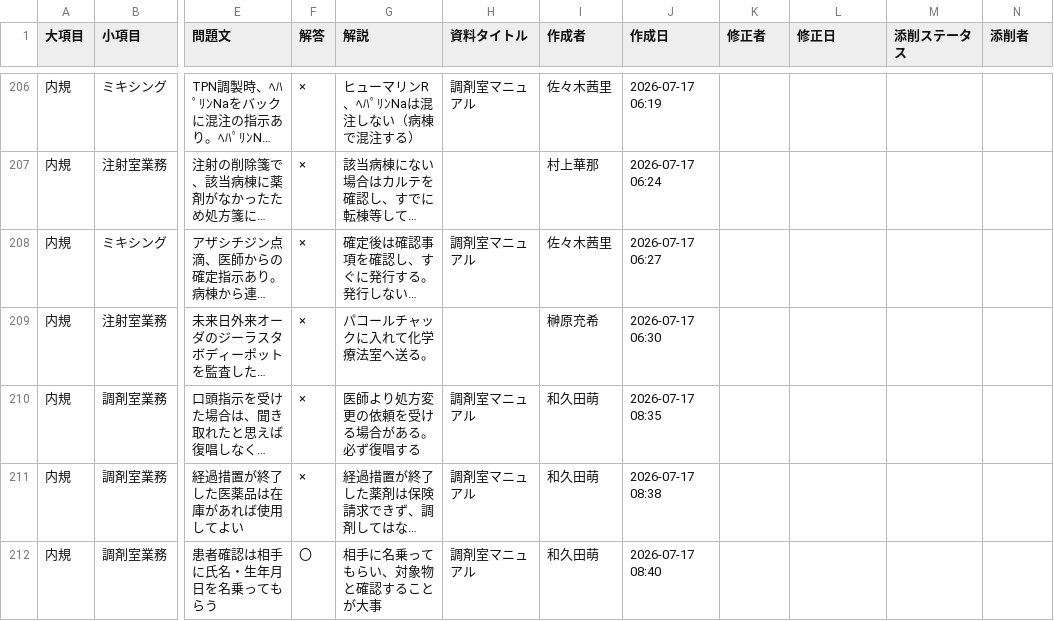
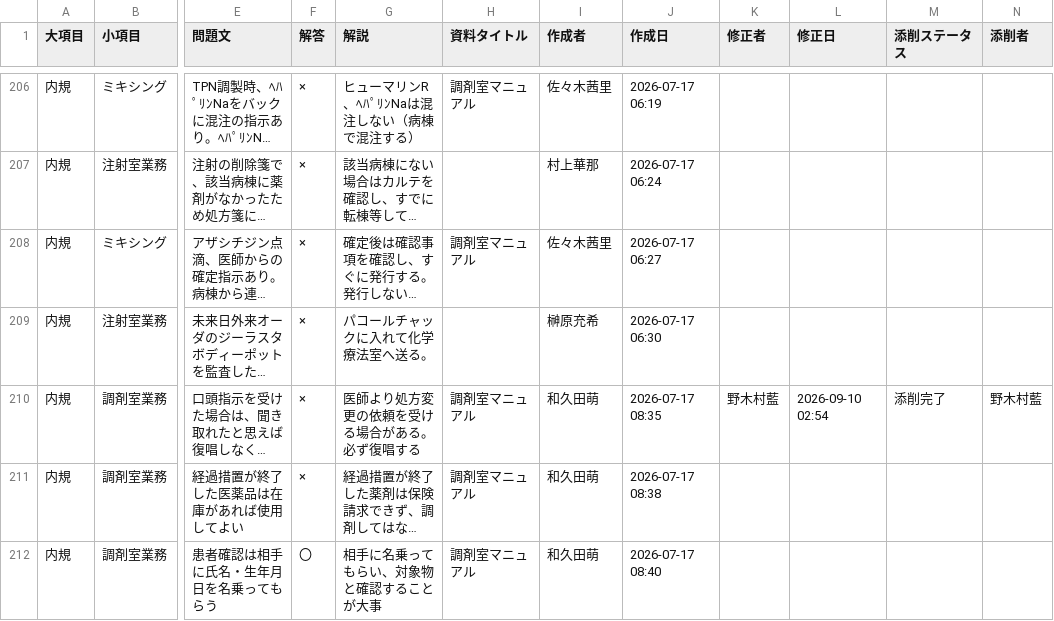
Before and after one commit to kazuitoyakuzai2021/P-Quest, a CSV file: assets/spread_data/questions.csv, drawn as a sheet; only a part is shown, gaps mark what is left out; long unchanged cells end in …; the diff names each change by its address in the sheet, - before the commit and + after, or states it on an @@ line.

Commit message:
Sync: assets/spread_data/questions.csv

```diff
--- a/assets/spread_data/questions.csv
+++ b/assets/spread_data/questions.csv
-K210 (修正者): (empty)
+K210 (修正者): 野木村藍
-L210 (修正日): (empty)
+L210 (修正日): 2026-09-10 02:54
-M210 (添削ステータス): (empty)
+M210 (添削ステータス): 添削完了
-N210 (添削者): (empty)
+N210 (添削者): 野木村藍
```
